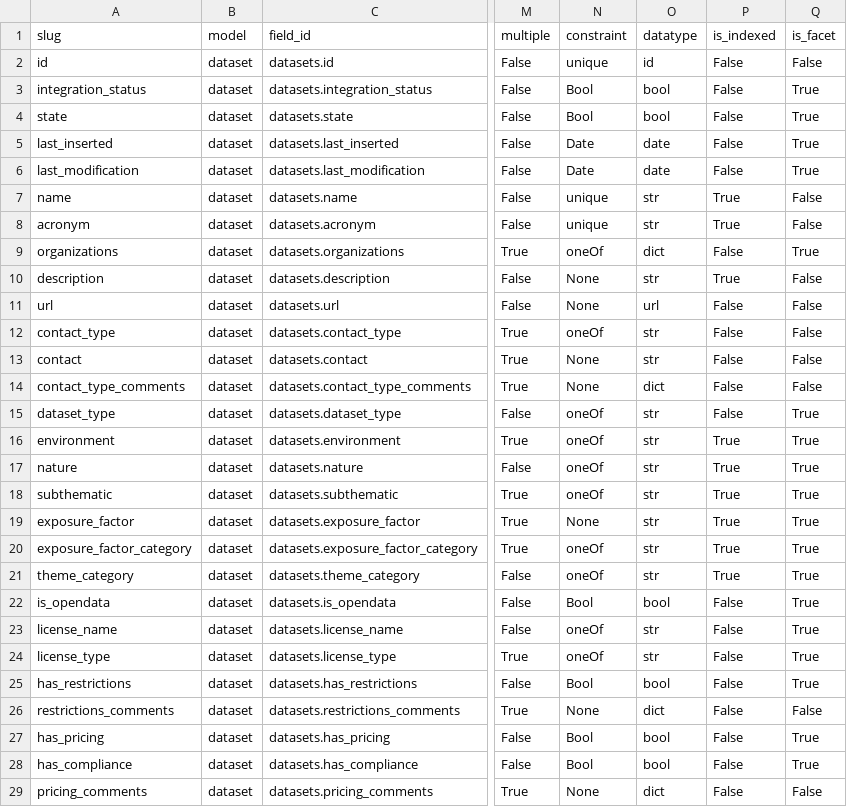
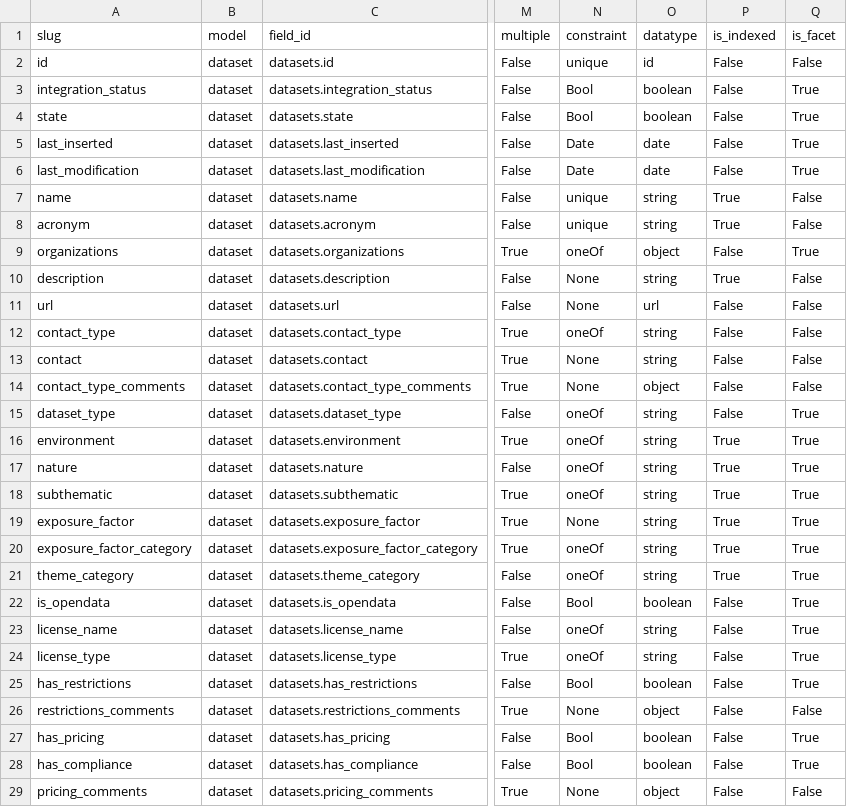
Before and after one commit to Charlydottin/gd4h, a CSV file: data/meta/rules.csv, drawn as a sheet; only a part is shown, gaps mark what is left out; the diff covers the shown part only; the diff names each change by its address in the sheet, - before the commit and + after, or states it on an @@ line.

Commit message:
[DATA] modifying rules example, datatype, external_model

```diff
--- a/data/meta/rules.csv
+++ b/data/meta/rules.csv
-O3:O4 (datatype): bool
+O3:O4 (datatype): boolean
-O7:O8 (datatype): str
+O7:O8 (datatype): string
-O9 (datatype): dict
+O9 (datatype): object
-O10 (datatype): str
+O10 (datatype): string
-O12:O13 (datatype): str
+O12:O13 (datatype): string
-O14 (datatype): dict
+O14 (datatype): object
-O15:O21 (datatype): str
+O15:O21 (datatype): string
-O22 (datatype): bool
+O22 (datatype): boolean
-O23:O24 (datatype): str
+O23:O24 (datatype): string
-O25 (datatype): bool
+O25 (datatype): boolean
-O26 (datatype): dict
+O26 (datatype): object
-O27:O28 (datatype): bool
+O27:O28 (datatype): boolean
-O29 (datatype): dict
+O29 (datatype): object
```
Also changed, not shown: 68 edited cells elsewhere in this file.
